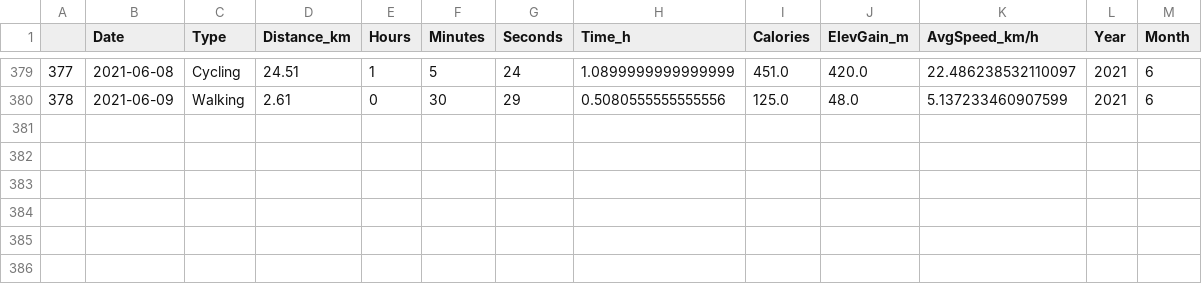
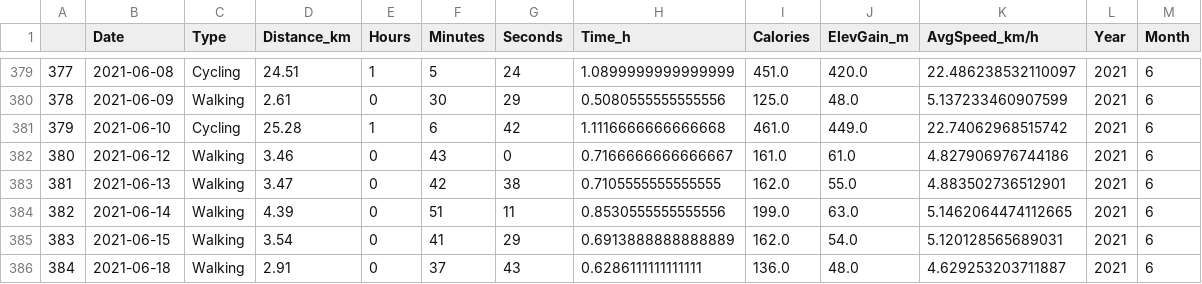
Before and after one commit to miguelbezerra13/sports, a CSV file: rwc.csv, drawn as a sheet; only a part is shown, gaps mark what is left out; the diff names each change by its address in the sheet, - before the commit and + after, or states it on an @@ line.

Commit message:
Data update

```diff
--- a/rwc.csv
+++ b/rwc.csv
+row 381: 379 | 2021-06-10 | Cycling | 25.28 | 1 | 6 | 42 | 1.1116666666666668 | 461.0 | 449.0 | 22.74062968515742 | 2021 | 6
+row 382: 380 | 2021-06-12 | Walking | 3.46 | 0 | 43 | 0 | 0.7166666666666667 | 161.0 | 61.0 | 4.827906976744186 | 2021 | 6
+row 383: 381 | 2021-06-13 | Walking | 3.47 | 0 | 42 | 38 | 0.7105555555555555 | 162.0 | 55.0 | 4.883502736512901 | 2021 | 6
+row 384: 382 | 2021-06-14 | Walking | 4.39 | 0 | 51 | 11 | 0.8530555555555556 | 199.0 | 63.0 | 5.1462064474112665 | 2021 | 6
+row 385: 383 | 2021-06-15 | Walking | 3.54 | 0 | 41 | 29 | 0.6913888888888889 | 162.0 | 54.0 | 5.120128565689031 | 2021 | 6
+row 386: 384 | 2021-06-18 | Walking | 2.91 | 0 | 37 | 43 | 0.6286111111111111 | 136.0 | 48.0 | 4.629253203711887 | 2021 | 6
```
